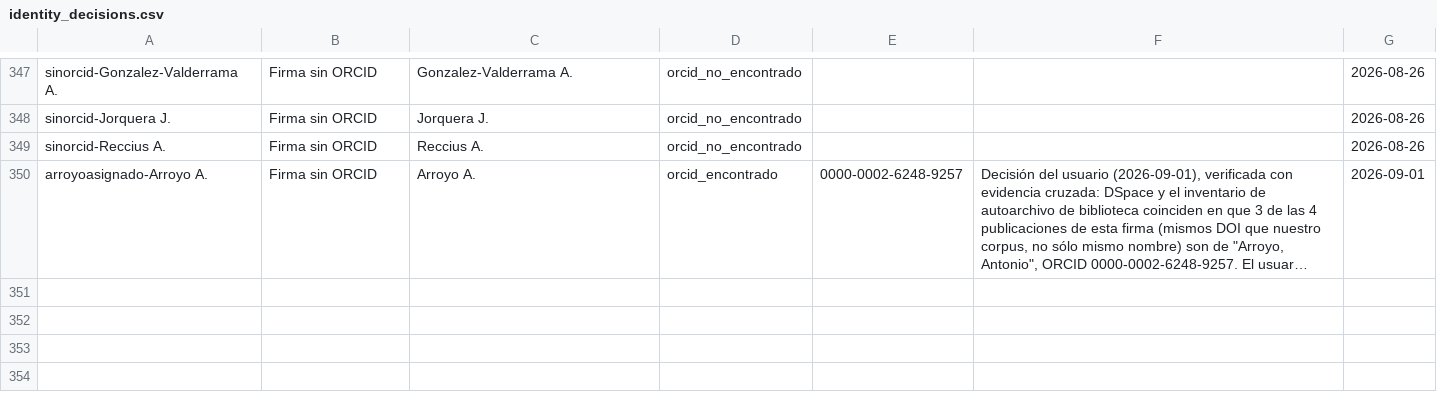
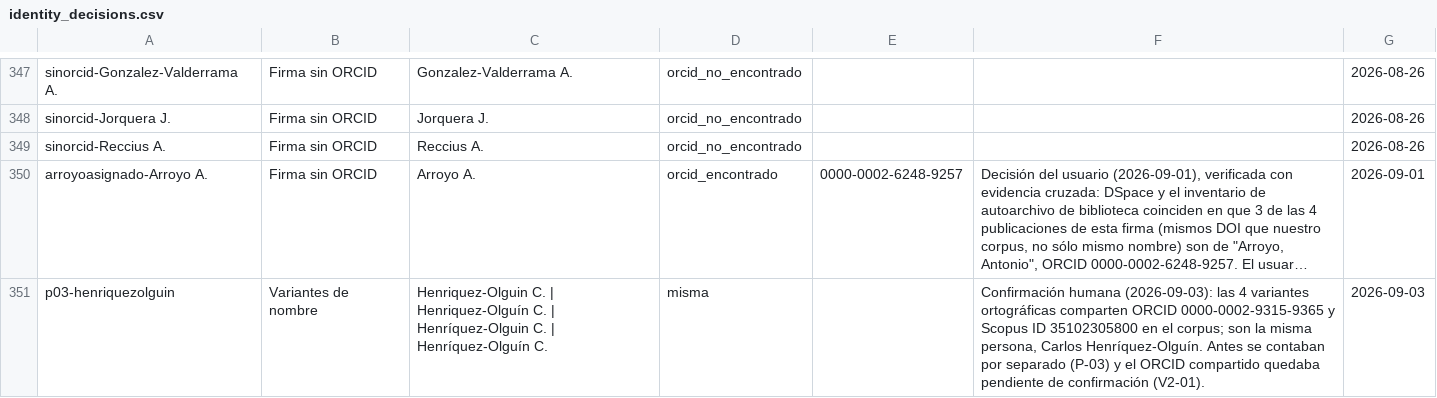
Before and after one commit to pablosanchezmonsalve-hash/Inf-Cienc, a CSV file: internal/identity_decisions.csv, drawn as a sheet; only a part is shown, gaps mark what is left out; long unchanged cells end in …; the diff names each change by its address in the sheet, - before the commit and + after, or states it on an @@ line.

Commit message:
Consolida la identidad de Carlos Henríquez-Olguín (confirmación humana)
Resuelve los casos P-03, P-05 y V2-01: las 4 variantes ortográficas
(Henriquez-Olguin, Henriquez-Olguín, Henríquez-Olguin, Henríquez-Olguín)
comparten ORCID 0000-0002-9315-9365 y Scopus 35102305800. El usuario
confirmó que son la misma persona (D-08: fusión por revisión humana, no por
heurística).

Unidas en una identidad consolidada con canónica 'Henríquez-Olguín C.'
(16 publicaciones). authors_orcid.csv no cambia (las 4 firmas ya tenían el
ORCID). El efecto es de conteo: antes 4 'personas' separadas, ahora 1.
Fichas de autor: 545 -> 542.

```diff
--- a/internal/identity_decisions.csv
+++ b/internal/identity_decisions.csv
+row 351: p03-henriquezolguin | Variantes de nombre | Henriquez-Olguin C. | Henriquez-Olguín C. | Henríquez-Olguin C. | Henríquez-Olguín C. | misma |  | Confirmación humana (2026-09-03): las 4 variantes ortográficas comparten ORCID 0000-0002-9315-9365 y Scopus ID 35102305800 en el corpus; son la misma persona, Carlos Henríquez-Olguín. Antes se contaban por separado (P-03) y el ORCID compartido quedaba pendiente de confirmación (V2-01). | 2026-09-03
```
Also changed, not shown: 4 other files.
